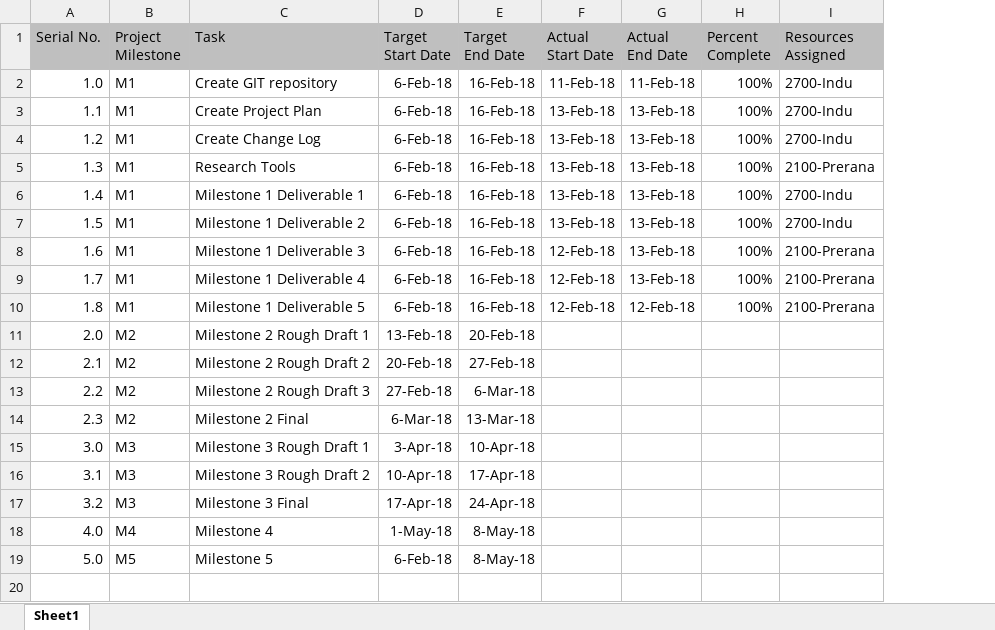
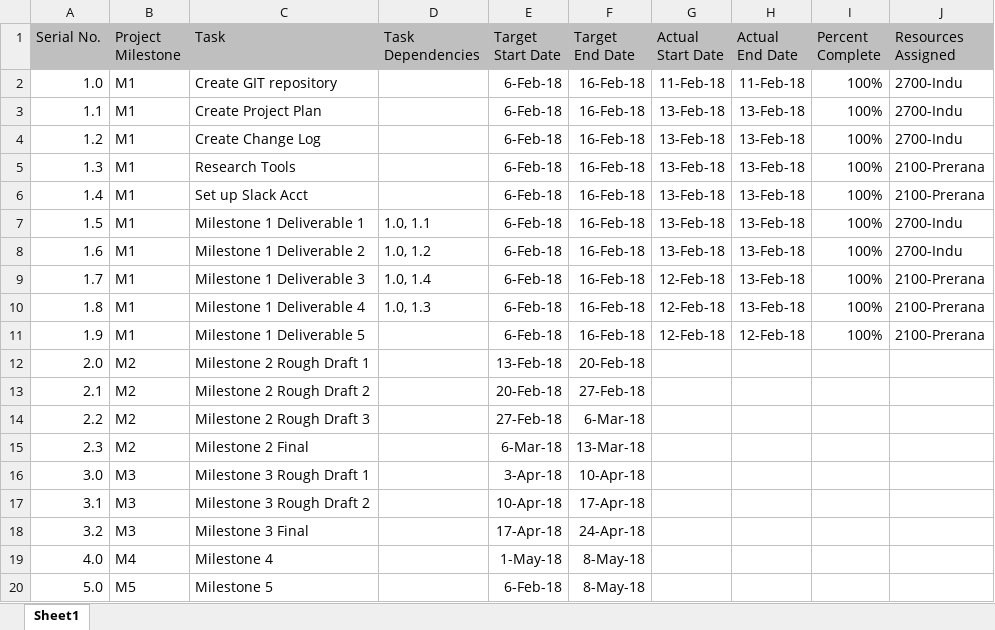
Before and after one commit to InduTiwari01/SEIS732, an Excel workbook: Project Plan.xlsx, sheet Sheet1, drawn as a sheet; values as stored, in another font and other column widths than the file's, no borders; addresses are those after the commit; the diff names each change by its address in the sheet, - before the commit and + after, or states it on an @@ line.

Commit message:
Added dependencies

```diff
--- a/Project Plan.xlsx (sheet Sheet1)
+++ b/Project Plan.xlsx (sheet Sheet1)
+column D (Task Dependencies), rows 7-10: 1.0, 1.1 | 1.0, 1.2 | 1.0, 1.4 | 1.0, 1.3
-C6 (Task): Milestone 1 Deliverable 1
+C6 (Task): Set up Slack Acct
-J6 (Resources Assigned): 2700-Indu
+J6 (Resources Assigned): 2100-Prerana
-C7 (Task): Milestone 1 Deliverable 2
+C7 (Task): Milestone 1 Deliverable 1
-C8 (Task): Milestone 1 Deliverable 3
+C8 (Task): Milestone 1 Deliverable 2
-G8 (Actual Start Date): 12-Feb-18
+G8 (Actual Start Date): 13-Feb-18
-J8 (Resources Assigned): 2100-Prerana
+J8 (Resources Assigned): 2700-Indu
-C9 (Task): Milestone 1 Deliverable 4
+C9 (Task): Milestone 1 Deliverable 3
-C10 (Task): Milestone 1 Deliverable 5
+C10 (Task): Milestone 1 Deliverable 4
-H10 (Actual End Date): 12-Feb-18
+H10 (Actual End Date): 13-Feb-18
+row 11: 1.9 | M1 | Milestone 1 Deliverable 5 |  | 6-Feb-18 | 16-Feb-18 | 12-Feb-18 | 12-Feb-18 | 100% | 2100-Prerana
```
